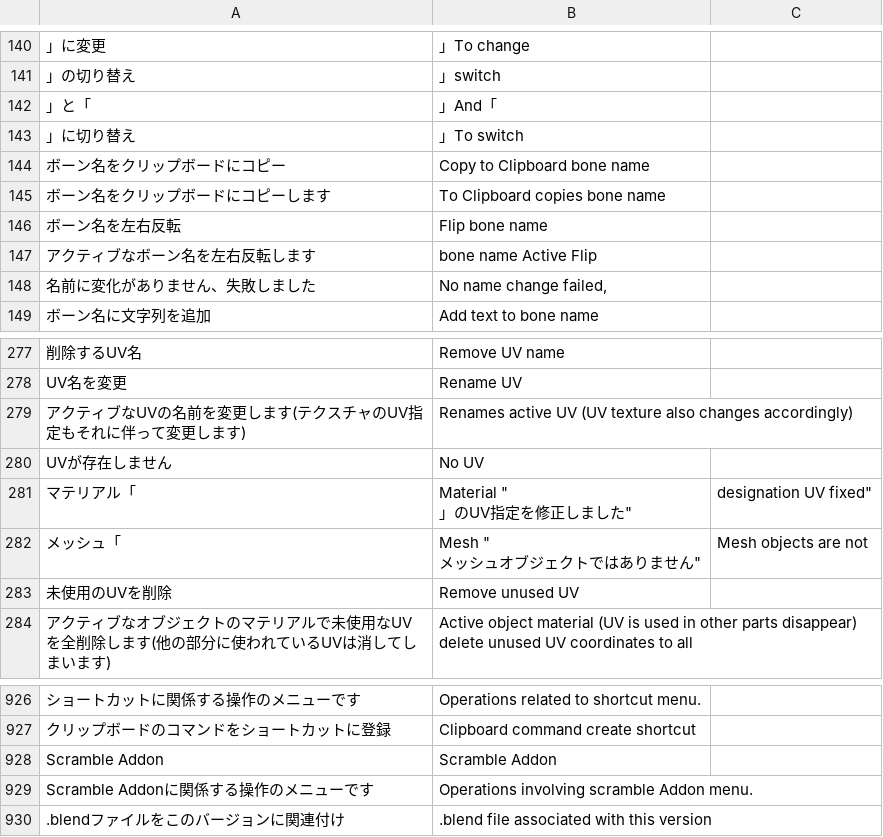
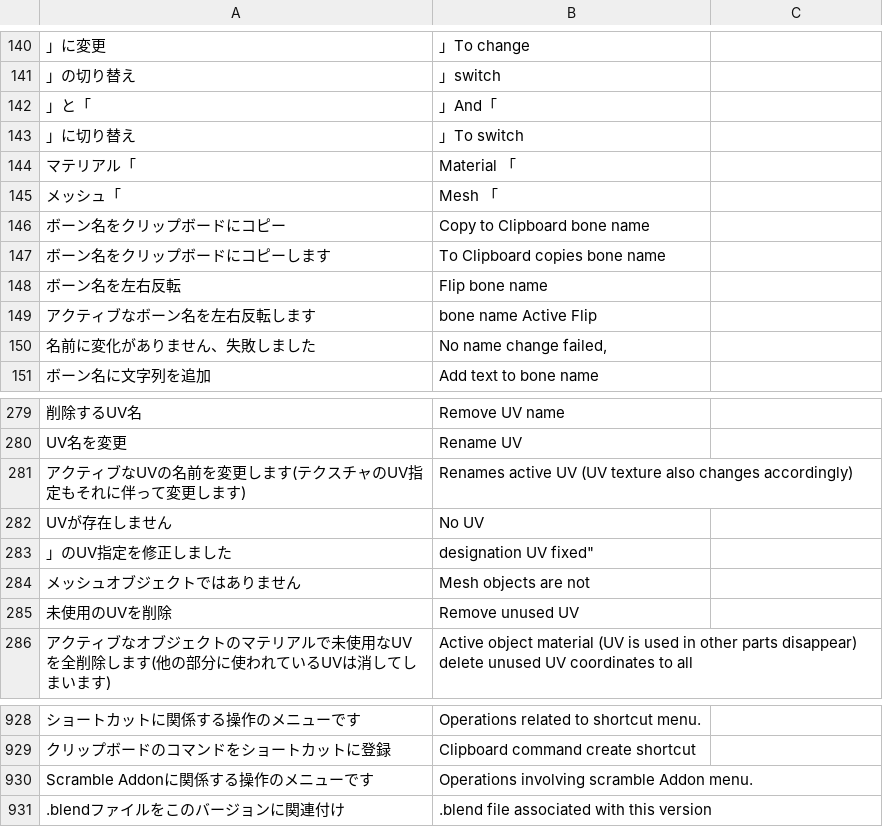
Before and after one commit to PyrokinesisStudio/Blender-Scramble-Addon, a CSV file: Scramble Addon/TranslationDictionary.csv, drawn as a sheet; only a part is shown, gaps mark what is left out; removed rows and columns are numbered as before the commit, all else as after; ↵ is a line break in a cell; the diff names each change by its address in the sheet, - before the commit and + after, or states it on an @@ line.

```diff
--- a/Scramble Addon/TranslationDictionary.csv
+++ b/Scramble Addon/TranslationDictionary.csv
+row 144: マテリアル「 | Material 「
+row 145: メッシュ「 | Mesh 「
-row 281: マテリアル「 | Material " ↵ 」のUV指定を修正しました" | designation UV fixed"
-row 282: メッシュ「 | Mesh " ↵ メッシュオブジェクトではありません" | Mesh objects are not
+row 283: 」のUV指定を修正しました | designation UV fixed"
+row 284: メッシュオブジェクトではありません | Mesh objects are not
-row 928: Scramble Addon | Scramble Addon
```
Also changed, not shown: 2 other files.
